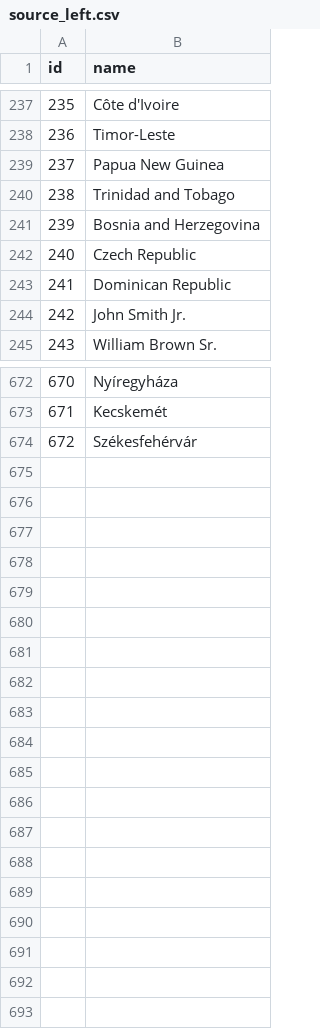
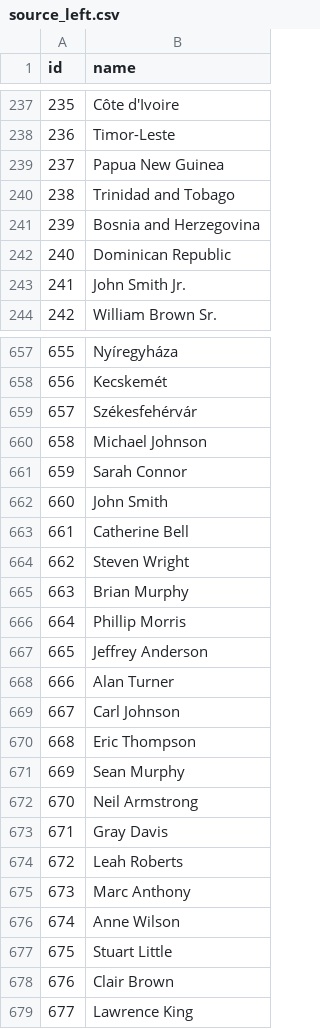
Before and after one commit to abhishekbhakat/matching_record_linkage, a CSV file: validation/source_left.csv, drawn as a sheet; only a part is shown, gaps mark what is left out; removed rows and columns are numbered as before the commit, all else as after; the diff covers the shown part only; the diff names each change by its address in the sheet, - before the commit and + after, or states it on an @@ line.

```diff
--- a/validation/source_left.csv
+++ b/validation/source_left.csv
-row 242: 240 | Czech Republic
@@ column A (id) renumbered between rows 242 and 659 @@
+row 660: 658 | Michael Johnson
+row 661: 659 | Sarah Connor
+row 662: 660 | John Smith
+row 663: 661 | Catherine Bell
+row 664: 662 | Steven Wright
+row 665: 663 | Brian Murphy
+row 666: 664 | Phillip Morris
+row 667: 665 | Jeffrey Anderson
+row 668: 666 | Alan Turner
+row 669: 667 | Carl Johnson
+row 670: 668 | Eric Thompson
+row 671: 669 | Sean Murphy
+row 672: 670 | Neil Armstrong
+row 673: 671 | Gray Davis
+row 674: 672 | Leah Roberts
+row 675: 673 | Marc Anthony
+row 676: 674 | Anne Wilson
+row 677: 675 | Stuart Little
+row 678: 676 | Clair Brown
+row 679: 677 | Lawrence King
```
Also changed, not shown: 14 removed rows elsewhere in this file, validation/ground_truth.csv, validation/source_right.csv, 15 other files.
